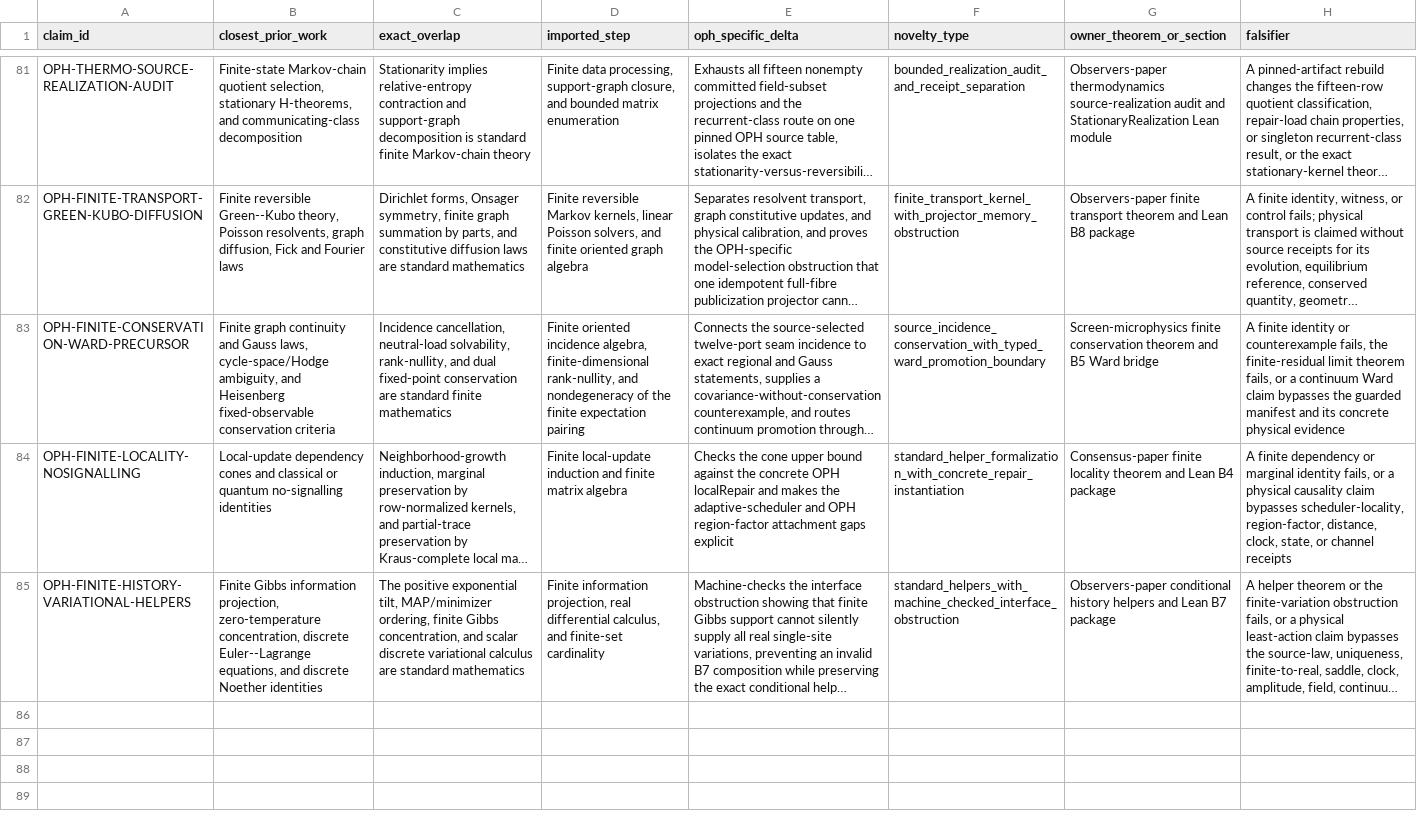
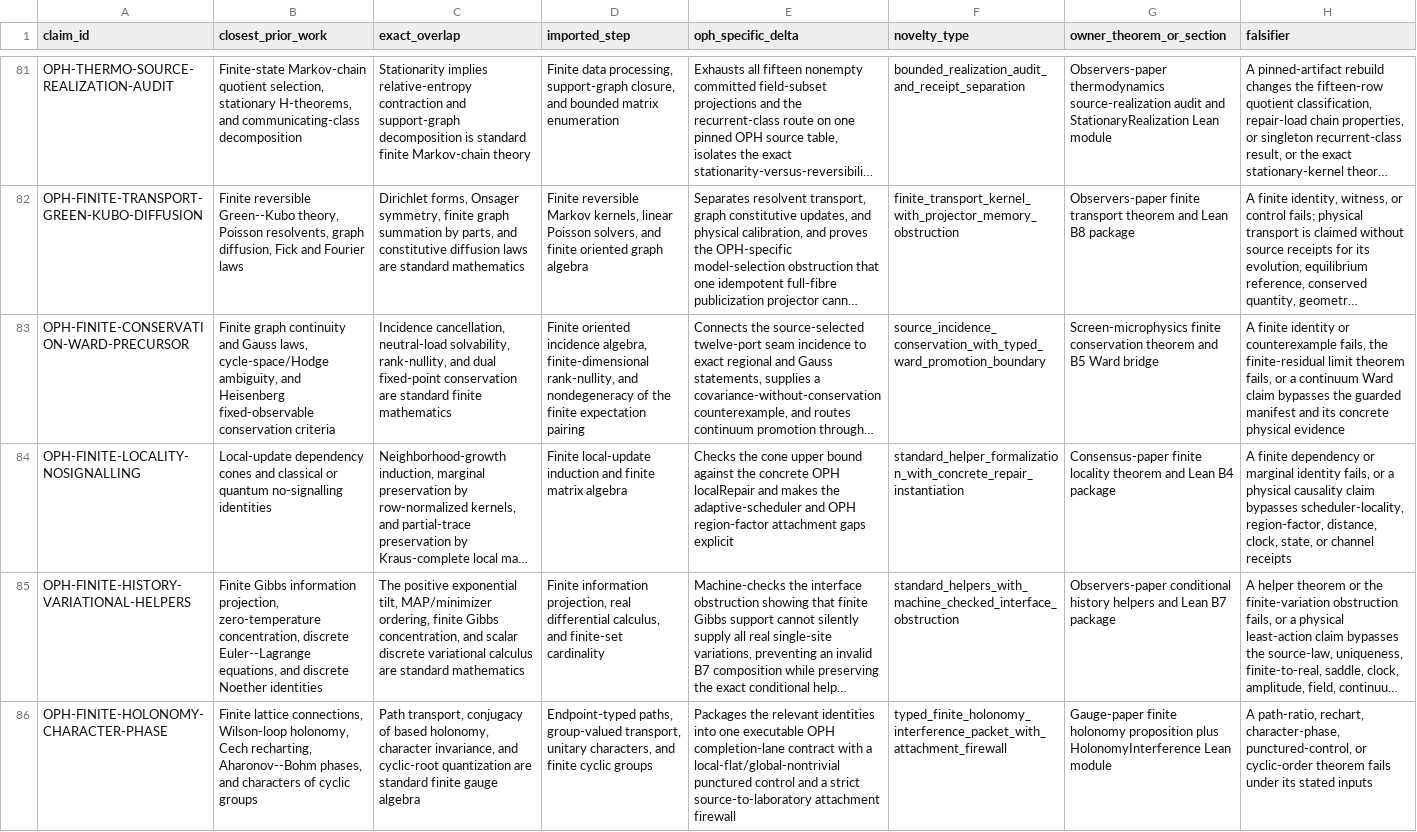
Before and after one commit to FloatingPragma/observer-patch-holography, a CSV file: claims/novelty_matrix.csv, drawn as a sheet; only a part is shown, gaps mark what is left out; long unchanged cells end in …; the diff covers the shown part only; the diff names each change by its address in the sheet, - before the commit and + after, or states it on an @@ line.

Commit message:
Add bounded holonomy and event-frame soldering packets

```diff
--- a/claims/novelty_matrix.csv
+++ b/claims/novelty_matrix.csv
+row 86: OPH-FINITE-HOLONOMY-CHARACTER-PHASE | Finite lattice connections, Wilson-loop holonomy, Cech recharting, Aharonov--Bohm phases, and characters of cyclic groups | Path transport, conjugacy of based holonomy, character invariance, and cyclic-root quantization are standard finite gauge algebra | Endpoint-typed paths, group-valued transport, unitary characters, and finite cyclic groups | Packages the relevant identities into one executable OPH completion-lane contract with a local-flat/global-nontrivial punctured control and a strict source-to-laboratory attachment firewall | typed_finite_holonomy_interference_packet_with_attachment_firewall | Gauge-paper finite holonomy proposition plus HolonomyInterference Lean module | A path-ratio, rechart, character-phase, punctured-control, or cyclic-order theorem fails under its stated inputs
```
Also changed, not shown: 1 added row and 6 edited cells elsewhere in this file, claims/falsification_matrix.csv, 47 other files.
